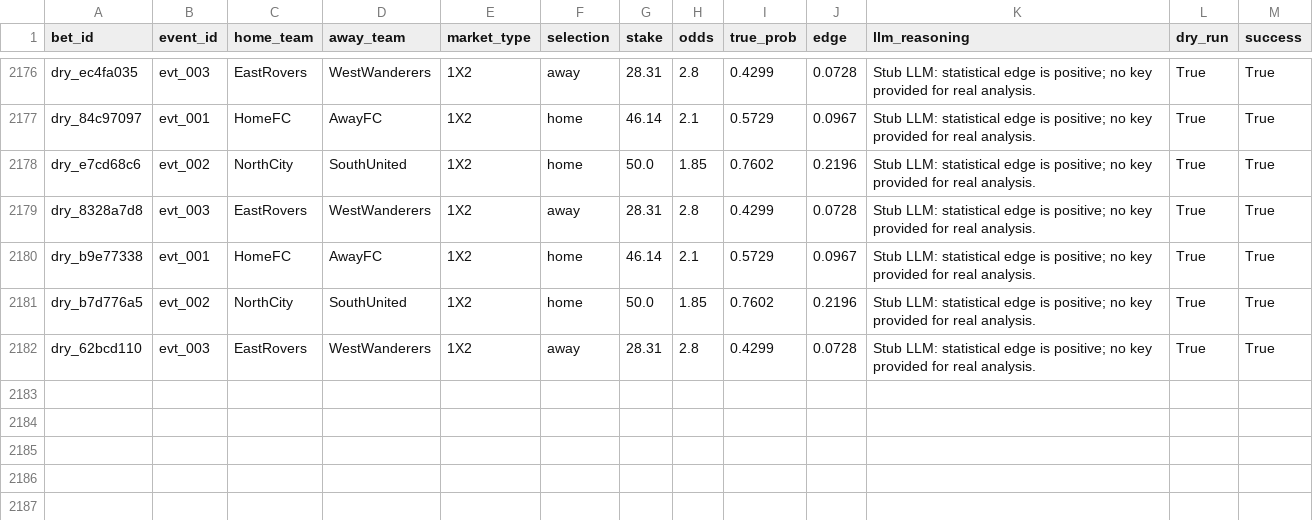
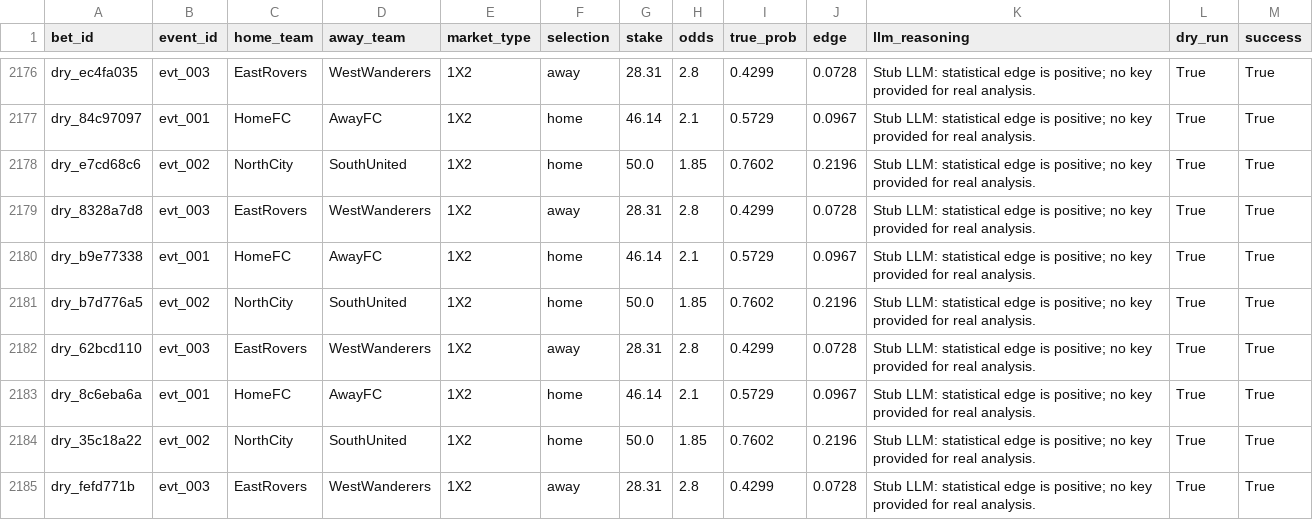
Before and after one commit to dukemawex/Testbett, a CSV file: data/runs.csv, drawn as a sheet; only a part is shown, gaps mark what is left out.

```diff
--- a/data/runs.csv
+++ b/data/runs.csv
@@ -2182 +2182,4 @@ dry_b7d776a5,evt_002,NorthCity,SouthUnited,1X2,home,50.0,1.85,0.7602,0.2196,Stub
 dry_62bcd110,evt_003,EastRovers,WestWanderers,1X2,away,28.31,2.8,0.4299,0.0728,Stub LLM: statistical edge is positive; no key provided for real analysis.,True,True
+dry_8c6eba6a,evt_001,HomeFC,AwayFC,1X2,home,46.14,2.1,0.5729,0.0967,Stub LLM: statistical edge is positive; no key provided for real analysis.,True,True
+dry_35c18a22,evt_002,NorthCity,SouthUnited,1X2,home,50.0,1.85,0.7602,0.2196,Stub LLM: statistical edge is positive; no key provided for real analysis.,True,True
+dry_fefd771b,evt_003,EastRovers,WestWanderers,1X2,away,28.31,2.8,0.4299,0.0728,Stub LLM: statistical edge is positive; no key provided for real analysis.,True,True
```
